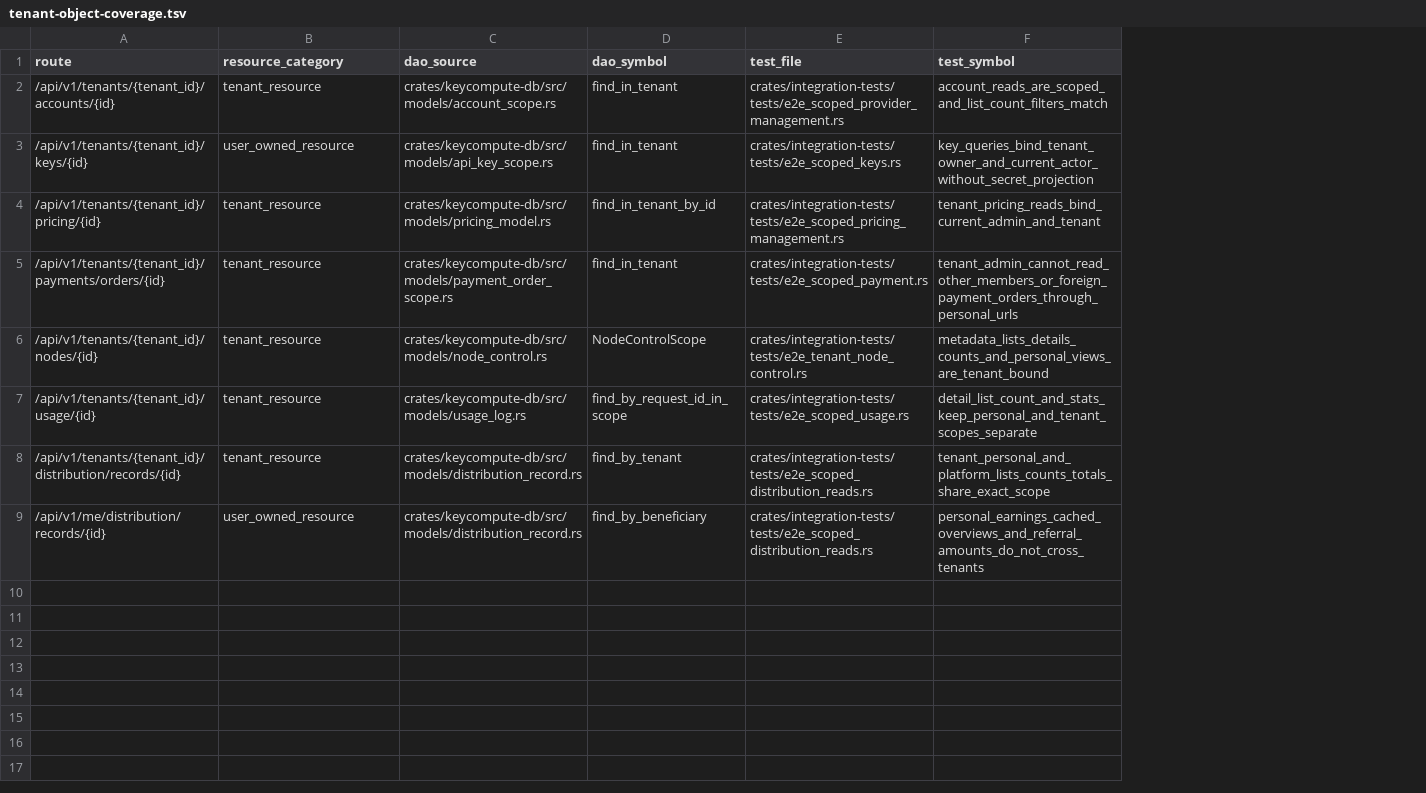
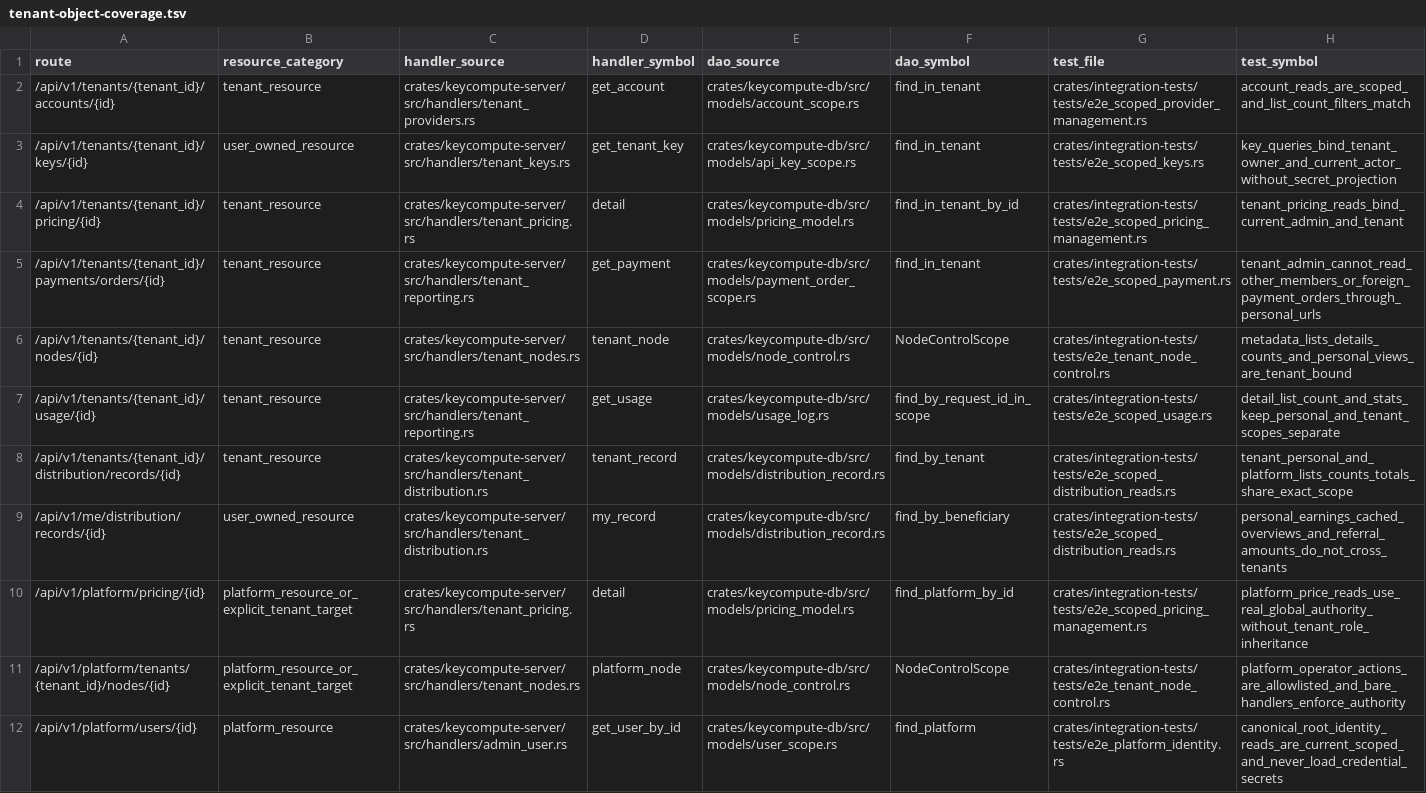
Before and after one commit to keycompute/keycompute, a TSV file: docs/tenant-object-coverage.tsv, drawn as a sheet; the diff names each change by its address in the sheet, - before the commit and + after, or states it on an @@ line.

Commit message:
ci: deepen tenant scope evidence gates

```diff
--- a/docs/tenant-object-coverage.tsv
+++ b/docs/tenant-object-coverage.tsv
+column C (handler_source), rows 2-9: crates/keycompute-server/src/handlers/tenant_providers.rs | crates/keycompute-server/src/handlers/tenant_keys.rs | crates/keycompute-server/src/handlers/tenant_pricing.rs | crates/keycompute-server/src/handlers/tenant_reporting.rs | crates/keycompute-server/src/handlers/tenant_nodes.rs | crates/keycompute-server/src/handlers/tenant_reporting.rs | crates/keycompute-server/src/handlers/tenant_distribution.rs | crates/keycompute-server/src/handlers/tenant_distribution.rs
+column D (handler_symbol), rows 2-9: get_account | get_tenant_key | detail | get_payment | tenant_node | get_usage | tenant_record | my_record
+row 10: /api/v1/platform/pricing/{id} | platform_resource_or_explicit_tenant_target | crates/keycompute-server/src/handlers/tenant_pricing.rs | detail | crates/keycompute-db/src/models/pricing_model.rs | find_platform_by_id | crates/integration-tests/tests/e2e_scoped_pricing_management.rs | platform_price_reads_use_real_global_authority_without_tenant_role_inheritance
+row 11: /api/v1/platform/tenants/{tenant_id}/nodes/{id} | platform_resource_or_explicit_tenant_target | crates/keycompute-server/src/handlers/tenant_nodes.rs | platform_node | crates/keycompute-db/src/models/node_control.rs | NodeControlScope | crates/integration-tests/tests/e2e_tenant_node_control.rs | platform_operator_actions_are_allowlisted_and_bare_handlers_enforce_authority
+row 12: /api/v1/platform/users/{id} | platform_resource | crates/keycompute-server/src/handlers/admin_user.rs | get_user_by_id | crates/keycompute-db/src/models/user_scope.rs | find_platform | crates/integration-tests/tests/e2e_platform_identity.rs | canonical_root_identity_reads_are_current_scoped_and_never_load_credential_secrets
```
Also changed, not shown: docs/tenant-cache-job-coverage.tsv, 7 other files.
